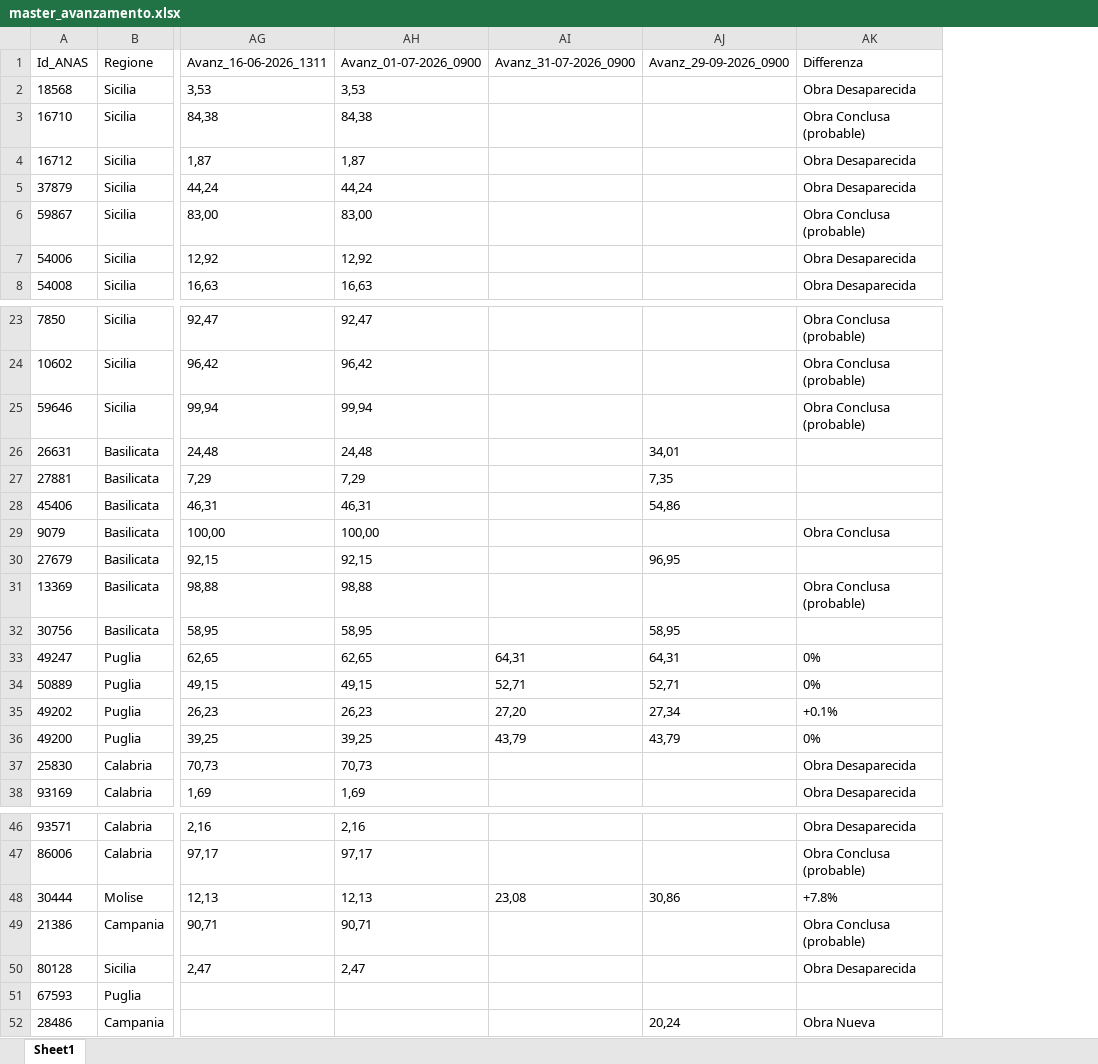
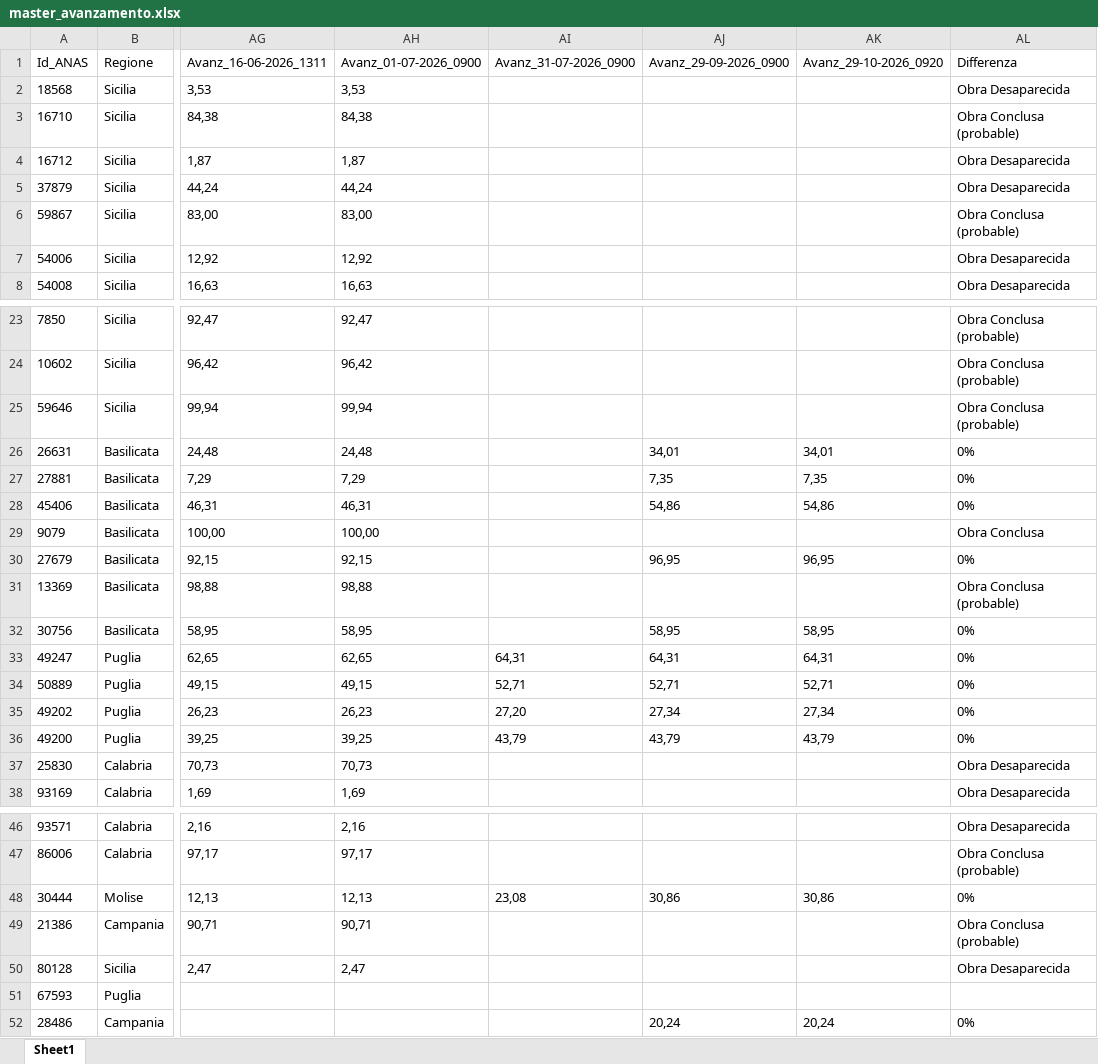
Before and after one commit to DarioUrrutia/Wepscrapper_Pavimod_Gorima, an Excel workbook: data/processed/master_avanzamento.xlsx, sheet Sheet1, drawn as a sheet; only a part is shown, gaps mark what is left out; values as stored, in another font and other column widths than the file's, no borders; addresses are those after the commit; the diff names each change by its address in the sheet, - before the commit and + after, or states it on an @@ line.

Commit message:
Update master state - auto

```diff
--- a/data/processed/master_avanzamento.xlsx (sheet Sheet1)
+++ b/data/processed/master_avanzamento.xlsx (sheet Sheet1)
+column AK (Avanz_29-10-2026_0920), rows 26-36: 34,01 | 7,35 | 54,86 |  | 96,95 |  | 58,95 | 64,31 | 52,71 | 27,34 | 43,79; rows 48-52: 30,86 |  |  |  | 20,24
-AL26:AL28 (Differenza): (empty)
+AL26:AL28 (Differenza): 0%
-AL30 (Differenza): (empty)
+AL30 (Differenza): 0%
-AL32 (Differenza): (empty)
+AL32 (Differenza): 0%
-AL35 (Differenza): +0.1%
+AL35 (Differenza): 0%
-AL48 (Differenza): +7.8%
+AL48 (Differenza): 0%
-AL52 (Differenza): Obra Nueva
+AL52 (Differenza): 0%
```
Also changed, not shown: 2 other files.
